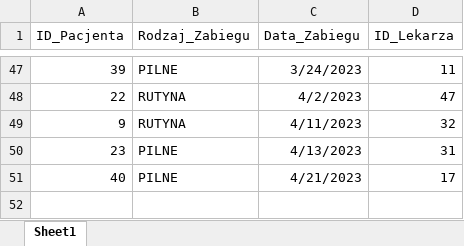
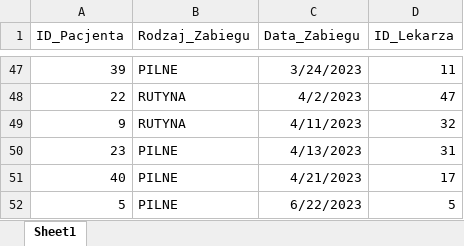
Before and after one commit to Olewojt/ProjektBazy, an Excel workbook: export/Zabiegi.xlsx, sheet Sheet1, drawn as a sheet; only a part is shown, gaps mark what is left out; values as stored, in another font and other column widths than the file's, no borders; the diff names each change by its address in the sheet, - before the commit and + after, or states it on an @@ line.

```diff
--- a/export/Zabiegi.xlsx (sheet Sheet1)
+++ b/export/Zabiegi.xlsx (sheet Sheet1)
+row 52: 5 | PILNE | 6/22/2023 | 5
```
Also changed, not shown: export/Lekarze.xlsx, export/Oddzialy.xlsx, 8 other files.
